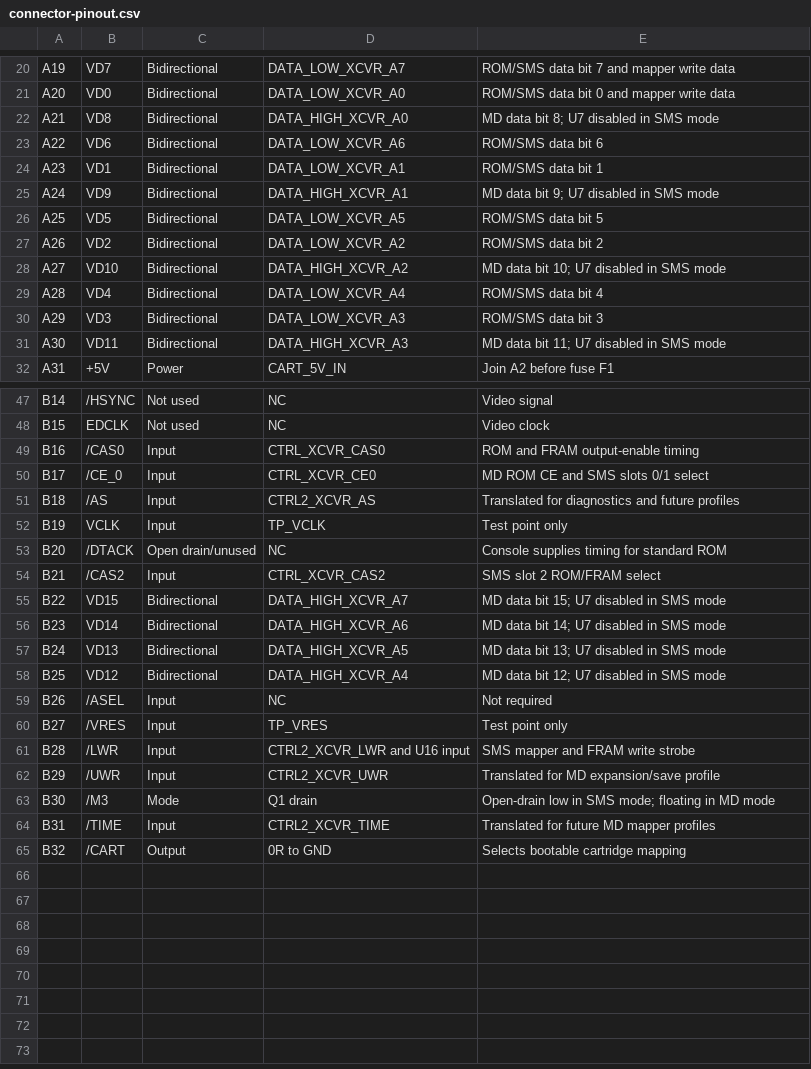
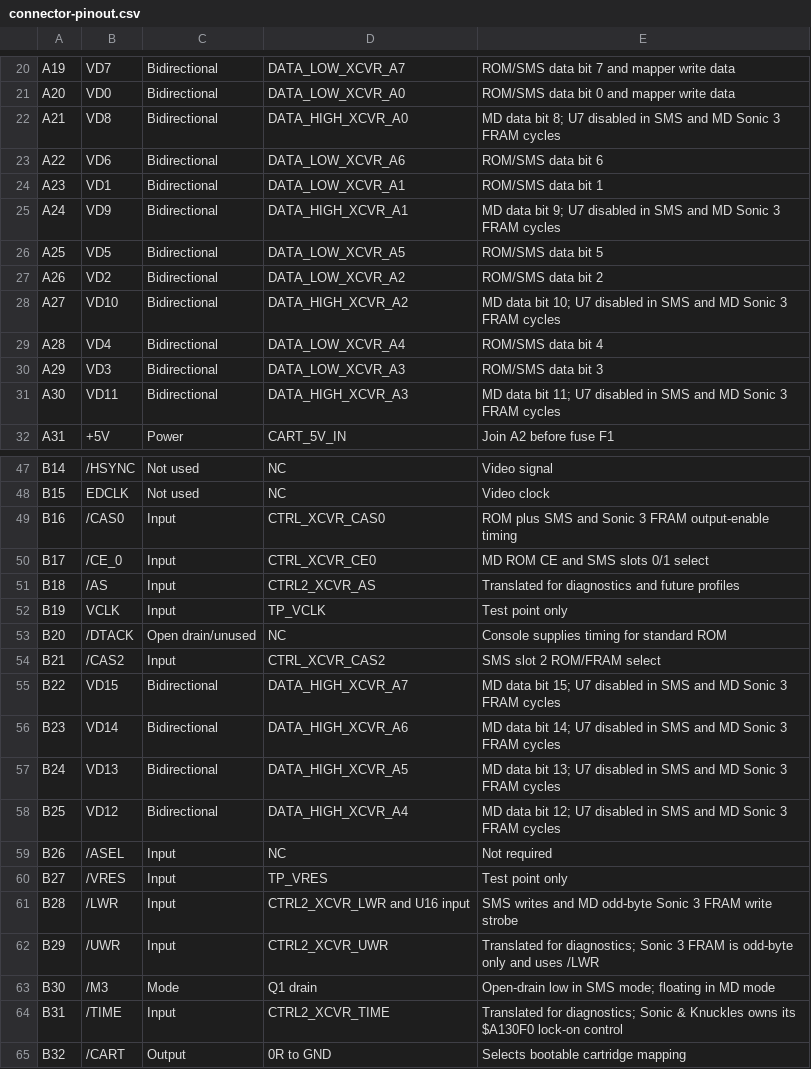
Before and after one commit to Matrixite/MatrixDrive, a CSV file: MatrixDrive_Dual_System_Cart_RevB/hardware/connector-pinout.csv, drawn as a sheet; only a part is shown, gaps mark what is left out.

```diff
--- a/MatrixDrive_Dual_System_Cart_RevB/hardware/connector-pinout.csv
+++ b/MatrixDrive_Dual_System_Cart_RevB/hardware/connector-pinout.csv
@@ -21,12 +21,12 @@ A19,VD7,Bidirectional,DATA_LOW_XCVR_A7,ROM/SMS data bit 7 and mapper write data
 A20,VD0,Bidirectional,DATA_LOW_XCVR_A0,ROM/SMS data bit 0 and mapper write data
-A21,VD8,Bidirectional,DATA_HIGH_XCVR_A0,MD data bit 8; U7 disabled in SMS mode
+A21,VD8,Bidirectional,DATA_HIGH_XCVR_A0,MD data bit 8; U7 disabled in SMS and MD Sonic 3 FRAM cycles
 A22,VD6,Bidirectional,DATA_LOW_XCVR_A6,ROM/SMS data bit 6
 A23,VD1,Bidirectional,DATA_LOW_XCVR_A1,ROM/SMS data bit 1
-A24,VD9,Bidirectional,DATA_HIGH_XCVR_A1,MD data bit 9; U7 disabled in SMS mode
+A24,VD9,Bidirectional,DATA_HIGH_XCVR_A1,MD data bit 9; U7 disabled in SMS and MD Sonic 3 FRAM cycles
 A25,VD5,Bidirectional,DATA_LOW_XCVR_A5,ROM/SMS data bit 5
 A26,VD2,Bidirectional,DATA_LOW_XCVR_A2,ROM/SMS data bit 2
-A27,VD10,Bidirectional,DATA_HIGH_XCVR_A2,MD data bit 10; U7 disabled in SMS mode
+A27,VD10,Bidirectional,DATA_HIGH_XCVR_A2,MD data bit 10; U7 disabled in SMS and MD Sonic 3 FRAM cycles
 A28,VD4,Bidirectional,DATA_LOW_XCVR_A4,ROM/SMS data bit 4
 A29,VD3,Bidirectional,DATA_LOW_XCVR_A3,ROM/SMS data bit 3
-A30,VD11,Bidirectional,DATA_HIGH_XCVR_A3,MD data bit 11; U7 disabled in SMS mode
+A30,VD11,Bidirectional,DATA_HIGH_XCVR_A3,MD data bit 11; U7 disabled in SMS and MD Sonic 3 FRAM cycles
 A31,+5V,Power,CART_5V_IN,Join A2 before fuse F1
@@ -48,3 +48,3 @@ B14,/HSYNC,Not used,NC,Video signal
 B15,EDCLK,Not used,NC,Video clock
-B16,/CAS0,Input,CTRL_XCVR_CAS0,ROM and FRAM output-enable timing
+B16,/CAS0,Input,CTRL_XCVR_CAS0,ROM plus SMS and Sonic 3 FRAM output-enable timing
 B17,/CE_0,Input,CTRL_XCVR_CE0,MD ROM CE and SMS slots 0/1 select
@@ -54,12 +54,12 @@ B20,/DTACK,Open drain/unused,NC,Console supplies timing for standard ROM
 B21,/CAS2,Input,CTRL_XCVR_CAS2,SMS slot 2 ROM/FRAM select
-B22,VD15,Bidirectional,DATA_HIGH_XCVR_A7,MD data bit 15; U7 disabled in SMS mode
-B23,VD14,Bidirectional,DATA_HIGH_XCVR_A6,MD data bit 14; U7 disabled in SMS mode
-B24,VD13,Bidirectional,DATA_HIGH_XCVR_A5,MD data bit 13; U7 disabled in SMS mode
-B25,VD12,Bidirectional,DATA_HIGH_XCVR_A4,MD data bit 12; U7 disabled in SMS mode
+B22,VD15,Bidirectional,DATA_HIGH_XCVR_A7,MD data bit 15; U7 disabled in SMS and MD Sonic 3 FRAM cycles
+B23,VD14,Bidirectional,DATA_HIGH_XCVR_A6,MD data bit 14; U7 disabled in SMS and MD Sonic 3 FRAM cycles
+B24,VD13,Bidirectional,DATA_HIGH_XCVR_A5,MD data bit 13; U7 disabled in SMS and MD Sonic 3 FRAM cycles
+B25,VD12,Bidirectional,DATA_HIGH_XCVR_A4,MD data bit 12; U7 disabled in SMS and MD Sonic 3 FRAM cycles
 B26,/ASEL,Input,NC,Not required
 B27,/VRES,Input,TP_VRES,Test point only
-B28,/LWR,Input,CTRL2_XCVR_LWR and U16 input,SMS mapper and FRAM write strobe
-B29,/UWR,Input,CTRL2_XCVR_UWR,Translated for MD expansion/save profile
+B28,/LWR,Input,CTRL2_XCVR_LWR and U16 input,SMS writes and MD odd-byte Sonic 3 FRAM write strobe
+B29,/UWR,Input,CTRL2_XCVR_UWR,Translated for diagnostics; Sonic 3 FRAM is odd-byte only and uses /LWR
 B30,/M3,Mode,Q1 drain,Open-drain low in SMS mode; floating in MD mode
-B31,/TIME,Input,CTRL2_XCVR_TIME,Translated for future MD mapper profiles
+B31,/TIME,Input,CTRL2_XCVR_TIME,Translated for diagnostics; Sonic & Knuckles owns its $A130F0 lock-on control
 B32,/CART,Output,0R to GND,Selects bootable cartridge mapping
```
Also changed, not shown: MatrixDrive_Dual_System_Cart_RevB/hardware/bom.csv, MatrixDrive_Dual_System_Cart_RevB/hardware/electrical-netlist.csv, 16 other files.
